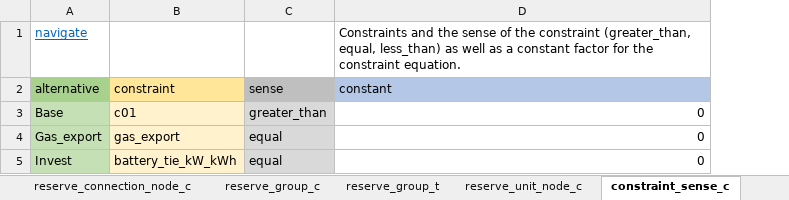
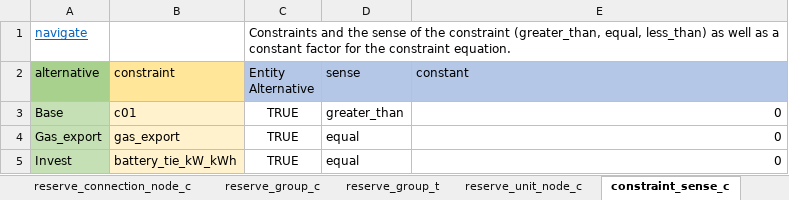
Before and after one commit to irena-flextool/flextool, an Excel workbook: FlexTool_import_template.xlsx, sheet constraint_sense_c, drawn as a sheet; values as stored, in another font and other column widths than the file's, no borders; addresses are those after the commit; the diff names each change by its address in the sheet, - before the commit and + after, or states it on an @@ line.

Commit message:
Changed excel to use import entity alternative

```diff
--- a/FlexTool_import_template.xlsx (sheet constraint_sense_c)
+++ b/FlexTool_import_template.xlsx (sheet constraint_sense_c)
+column C (Entity Alternative), row 1: Constraints and the sense of the constraint (greater_than, equal, less_than) as well as a constant factor for the constraint equation.; rows 3-5: all TRUE
-E1 (constant): Constraints and the sense of the constraint (greater_than, equal, less_than) as well as a constant factor for the constraint equation.
+E1 (constant): (empty)
-D2 fill: #BFBFBF
+D2 fill: #B4C7E7
-D3:D5 fill: #D9D9D9
+D3:D5 fill: none
```
Also changed, not shown: sheet unit_c, sheet node_c, sheet connection_c, 1 other file.
